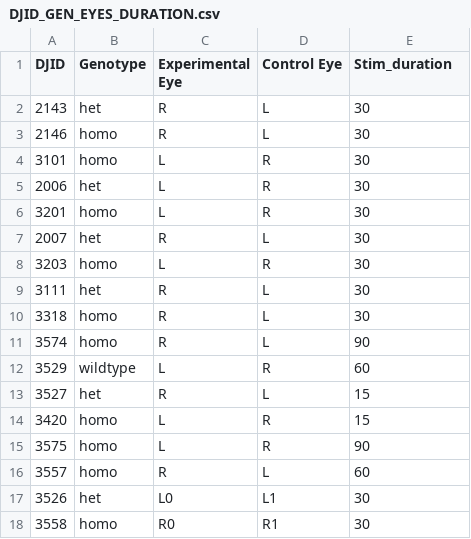
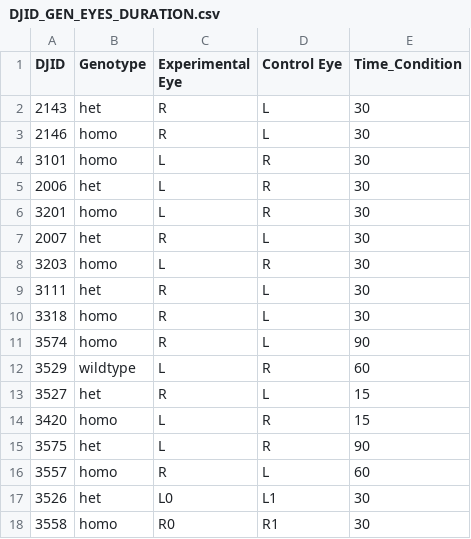
Before and after one commit to rltinio/ImageAnalysis, a CSV file: DJID_GEN_EYES_DURATION.csv, drawn as a sheet.

Commit message:
included time condition data

```diff
--- a/DJID_GEN_EYES_DURATION.csv
+++ b/DJID_GEN_EYES_DURATION.csv
@@ -1,2 +1,2 @@
-DJID,Genotype,Experimental Eye,Control Eye,Stim_duration
+DJID,Genotype,Experimental Eye,Control Eye,Time_Condition
 2143,het,R,L,30
@@ -14,3 +14,3 @@ DJID,Genotype,Experimental Eye,Control Eye,Stim_duration
 3420,homo,L,R,15
-3575,homo,L,R,90
+3575,het,L,R,90
 3557,homo,R,L,60
```
Also changed, not shown: 2 other files.
